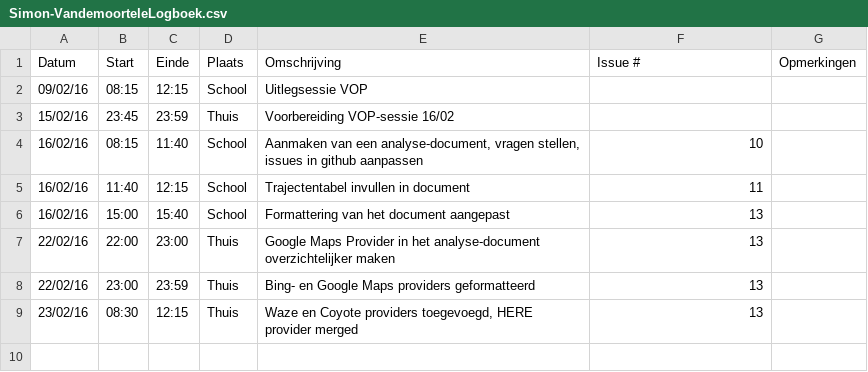
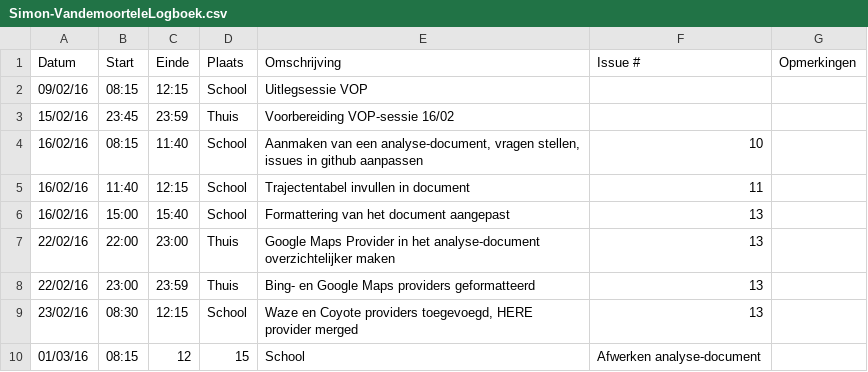
Before and after one commit to ghentlivinglab/Traffic-Travel-Time-Analyzer-3, a CSV file: Simon-VandemoorteleLogboek.csv, drawn as a sheet.

Commit message:
Update Simon-VandemoorteleLogboek.csv

```diff
--- a/Simon-VandemoorteleLogboek.csv
+++ b/Simon-VandemoorteleLogboek.csv
@@ -8,2 +8,3 @@ Datum,Start,Einde,Plaats,Omschrijving,Issue #,Opmerkingen
 22/02/16,23:00,23:59,Thuis,"Bing- en Google Maps providers geformatteerd",13,
-23/02/16,08:30,12:15,Thuis,"Waze en Coyote providers toegevoegd, HERE provider merged",13,
+23/02/16,08:30,12:15,School,"Waze en Coyote providers toegevoegd, HERE provider merged",13,
+01/03/16,08:15,12,15,School,"Afwerken analyse-document",,
```
